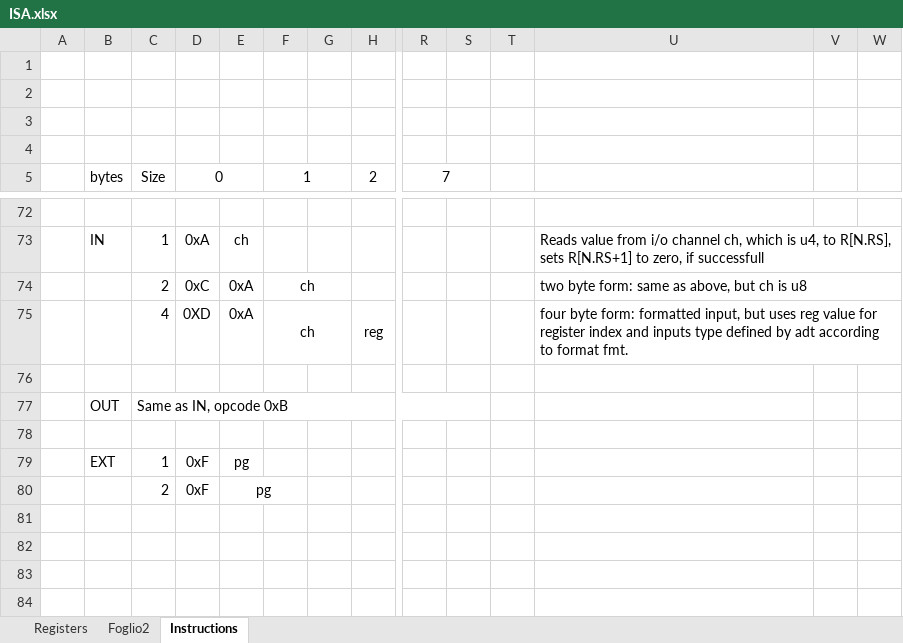
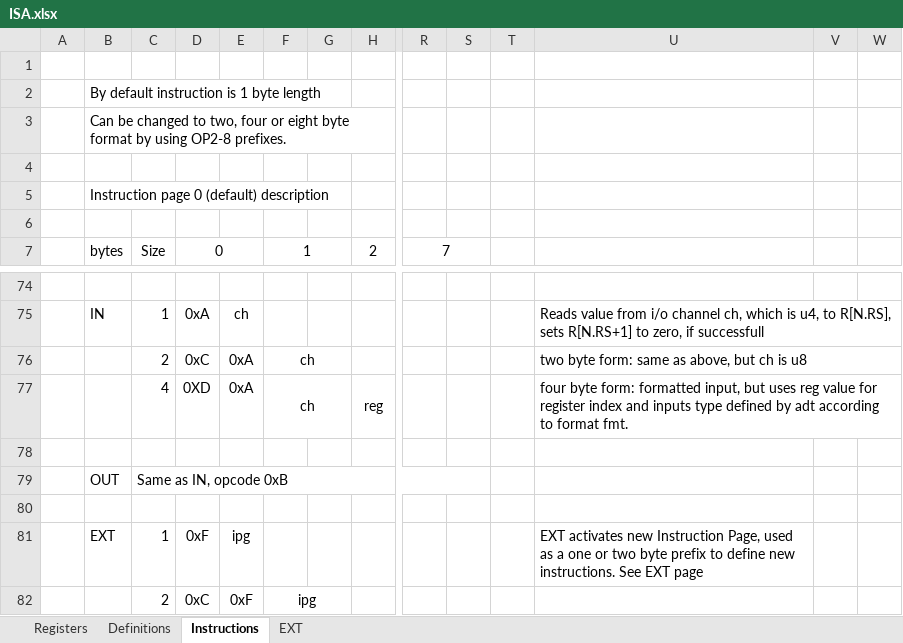
Before and after one commit to arg7/vcda, an Excel workbook: ISA.xlsx, sheet Instructions, drawn as a sheet; only a part is shown, gaps mark what is left out; values as stored, in another font and other column widths than the file's, no borders; removed rows and columns are numbered as before the commit, all else as after; rows hold the shown columns only; the diff names each change by its address in the sheet, - before the commit and + after, or states it on an @@ line.

```diff
--- a/ISA.xlsx (sheet Instructions)
+++ b/ISA.xlsx (sheet Instructions)
-sheet tab: Foglio2
+sheet tab: Definitions
+sheet tab: EXT
+row 2:  | By default instruction is 1 byte length
+row 3:  | Can be changed to two, four or eight byte format by using OP2-8 prefixes.
-B5: (empty)
+B5: Instruction page 0 (default) description
-E81: pg
+E81: ipg
-U81: (empty)
+U81: EXT activates new Instruction Page, used as a one or two byte prefix to define new instructions. See EXT page
-row 80:  |  | 2 | 0xF | pg
+row 82:  |  | 2 | 0xC | 0xF | ipg
```
Also changed, not shown: sheet Definitions.
